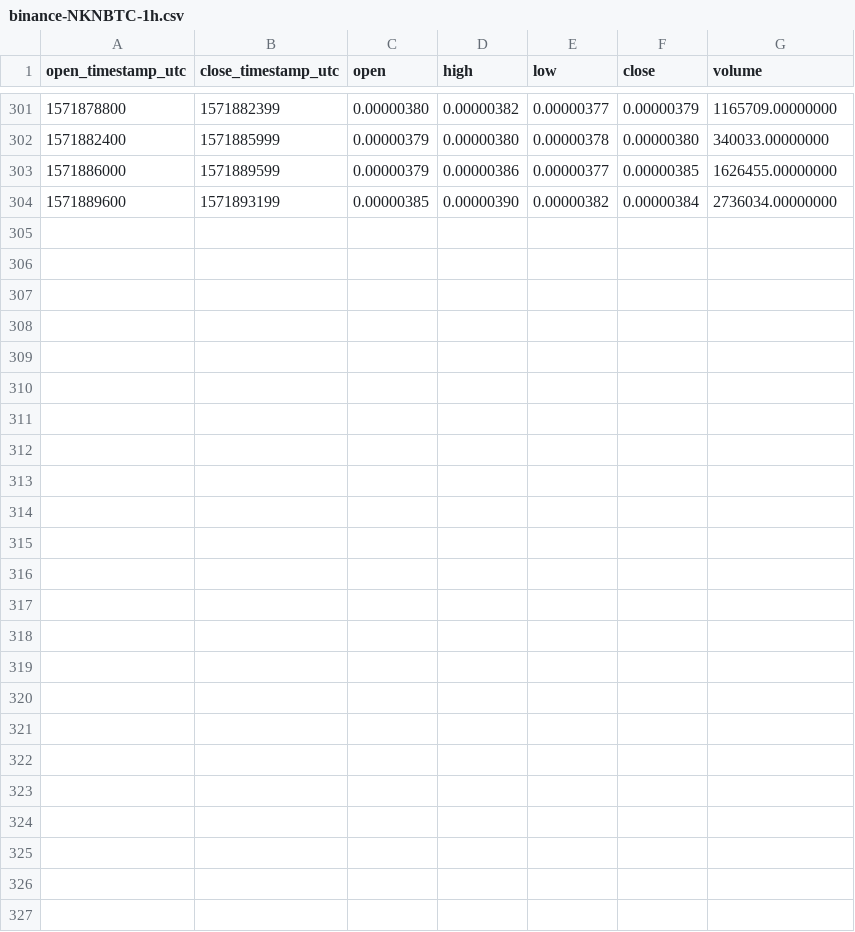
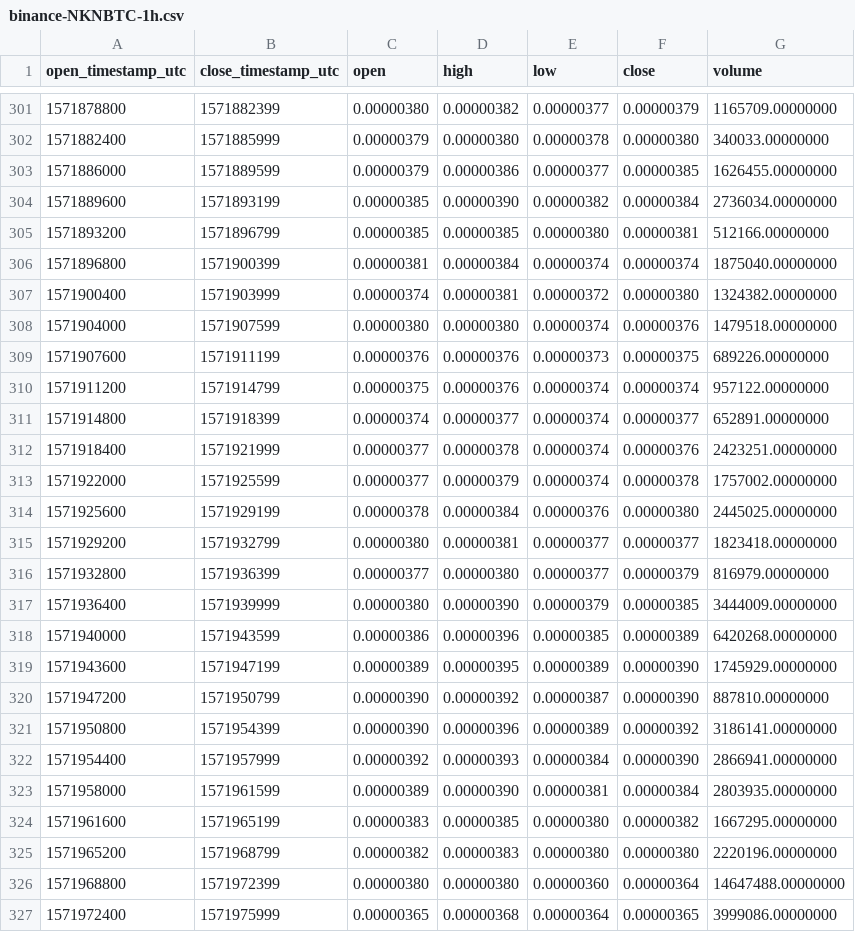
Before and after one commit to cryptobigbro/binance-NKNBTC, a CSV file: binance-NKNBTC-1h.csv, drawn as a sheet; only a part is shown, gaps mark what is left out.

Commit message:
Update OHLCV data.

```diff
--- a/binance-NKNBTC-1h.csv
+++ b/binance-NKNBTC-1h.csv
@@ -304 +304,24 @@ open_timestamp_utc,close_timestamp_utc,open,high,low,close,volume
 1571889600,1571893199,0.00000385,0.00000390,0.00000382,0.00000384,2736034.00000000
+1571893200,1571896799,0.00000385,0.00000385,0.00000380,0.00000381,512166.00000000
+1571896800,1571900399,0.00000381,0.00000384,0.00000374,0.00000374,1875040.00000000
+1571900400,1571903999,0.00000374,0.00000381,0.00000372,0.00000380,1324382.00000000
+1571904000,1571907599,0.00000380,0.00000380,0.00000374,0.00000376,1479518.00000000
+1571907600,1571911199,0.00000376,0.00000376,0.00000373,0.00000375,689226.00000000
+1571911200,1571914799,0.00000375,0.00000376,0.00000374,0.00000374,957122.00000000
+1571914800,1571918399,0.00000374,0.00000377,0.00000374,0.00000377,652891.00000000
+1571918400,1571921999,0.00000377,0.00000378,0.00000374,0.00000376,2423251.00000000
+1571922000,1571925599,0.00000377,0.00000379,0.00000374,0.00000378,1757002.00000000
+1571925600,1571929199,0.00000378,0.00000384,0.00000376,0.00000380,2445025.00000000
+1571929200,1571932799,0.00000380,0.00000381,0.00000377,0.00000377,1823418.00000000
+1571932800,1571936399,0.00000377,0.00000380,0.00000377,0.00000379,816979.00000000
+1571936400,1571939999,0.00000380,0.00000390,0.00000379,0.00000385,3444009.00000000
+1571940000,1571943599,0.00000386,0.00000396,0.00000385,0.00000389,6420268.00000000
+1571943600,1571947199,0.00000389,0.00000395,0.00000389,0.00000390,1745929.00000000
+1571947200,1571950799,0.00000390,0.00000392,0.00000387,0.00000390,887810.00000000
+1571950800,1571954399,0.00000390,0.00000396,0.00000389,0.00000392,3186141.00000000
+1571954400,1571957999,0.00000392,0.00000393,0.00000384,0.00000390,2866941.00000000
+1571958000,1571961599,0.00000389,0.00000390,0.00000381,0.00000384,2803935.00000000
+1571961600,1571965199,0.00000383,0.00000385,0.00000380,0.00000382,1667295.00000000
+1571965200,1571968799,0.00000382,0.00000383,0.00000380,0.00000380,2220196.00000000
+1571968800,1571972399,0.00000380,0.00000380,0.00000360,0.00000364,14647488.00000000
+1571972400,1571975999,0.00000365,0.00000368,0.00000364,0.00000365,3999086.00000000
```
Also changed, not shown: binance-NKNBTC-1d.csv, 1 other file.
